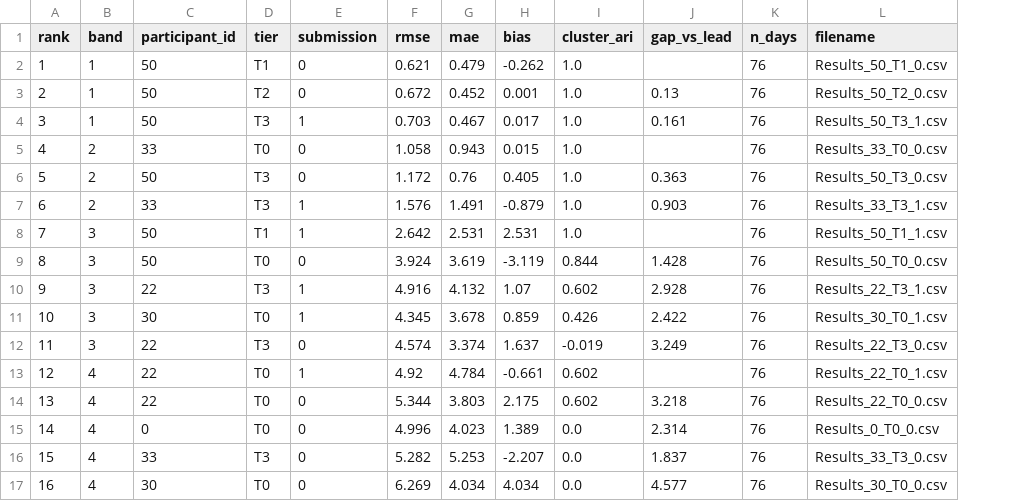
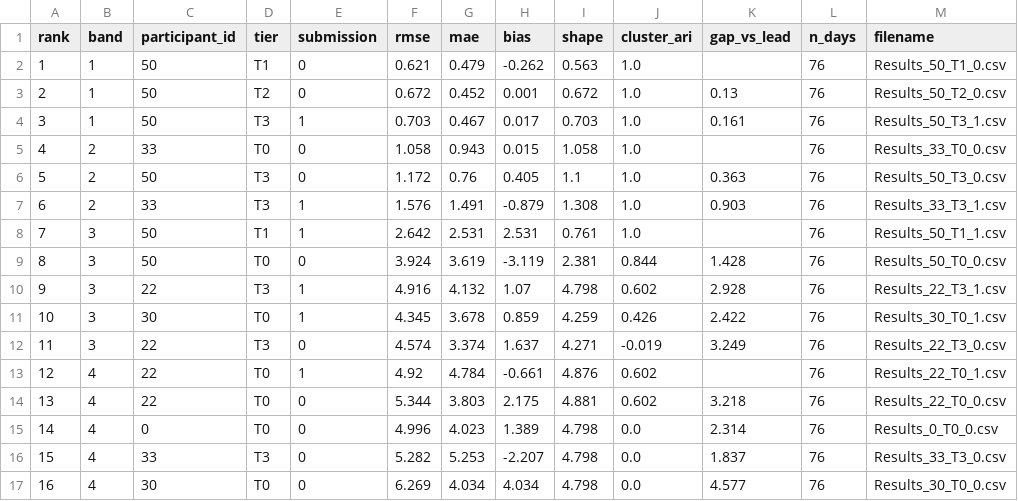
Before and after one commit to WeDoWind/NADARA-Static-Yaw-Misalignment-Submissions, a CSV file: docs/rmse_ranking.csv, drawn as a sheet; the diff names each change by its address in the sheet, - before the commit and + after, or states it on an @@ line.

Commit message:
FEA:Add bias and shape metrics

```diff
--- a/docs/rmse_ranking.csv
+++ b/docs/rmse_ranking.csv
+column I (shape), rows 2-17: 0.563 | 0.672 | 0.703 | 1.058 | 1.1 | 1.308 | 0.761 | 2.381 | 4.798 | 4.259 | 4.271 | 4.876 | 4.881 | 4.798 | 4.798 | 4.798
```
Also changed, not shown: docs/rmse_ranking_final.csv, 2 other files.
